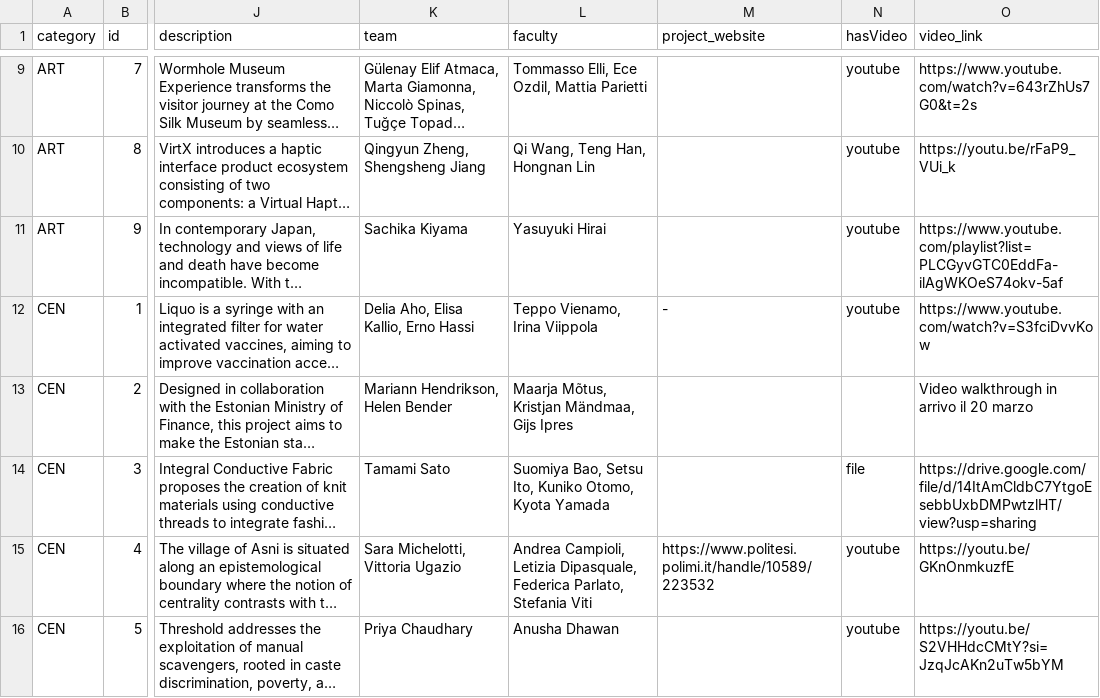
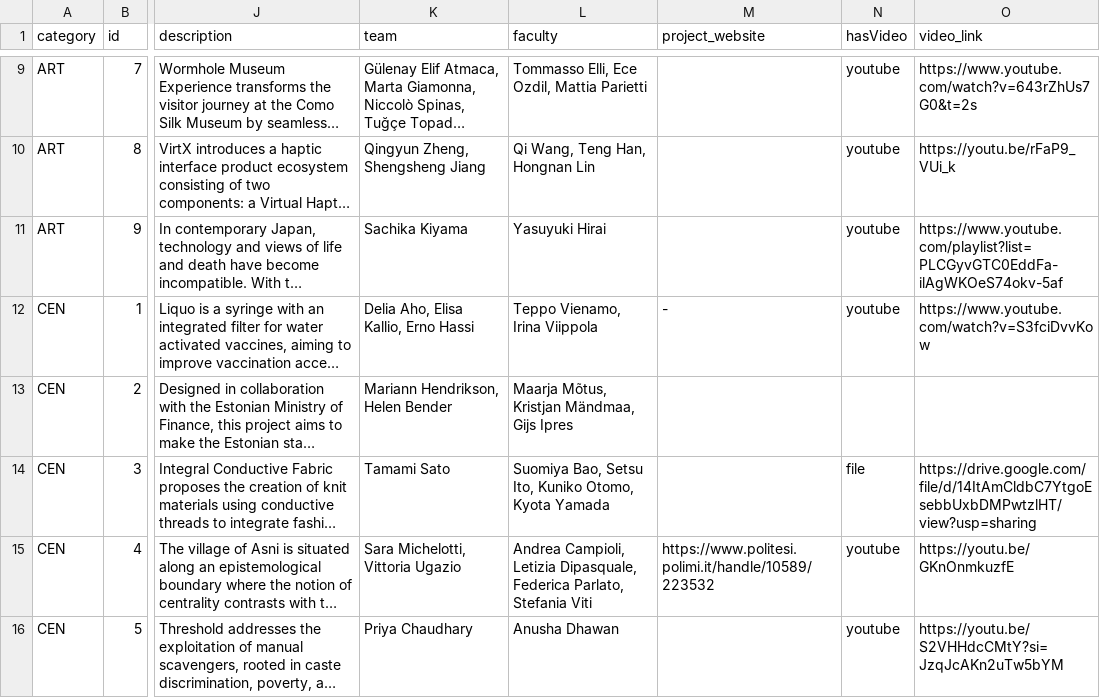
Before and after one commit to Federium/interdependence, a CSV file: generateDataset/projects-utf16.csv, drawn as a sheet; only a part is shown, gaps mark what is left out; long unchanged cells end in …; the diff covers the shown part only; the diff names each change by its address in the sheet, - before the commit and + after, or states it on an @@ line.

Commit message:
projects, galleries

```diff
--- a/generateDataset/projects-utf16.csv
+++ b/generateDataset/projects-utf16.csv
-O13 (video_link): Video walkthrough in arrivo il 20 marzo
+O13 (video_link): (empty)
```
Also changed, not shown: 3 edited cells elsewhere in this file, 41 other files.
